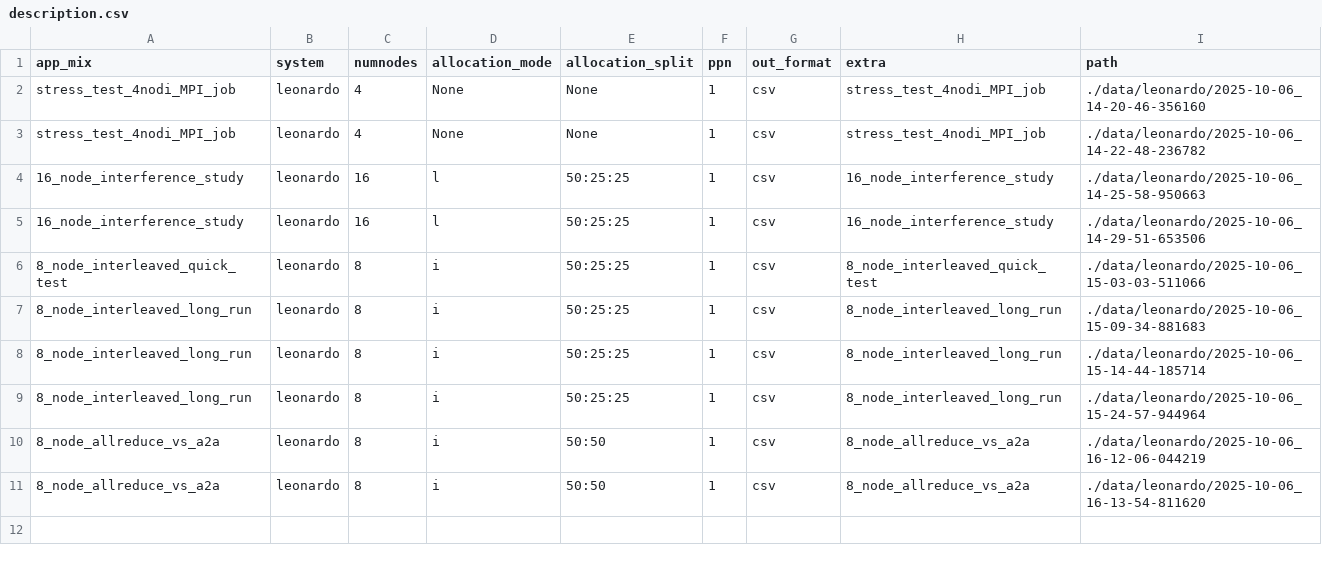
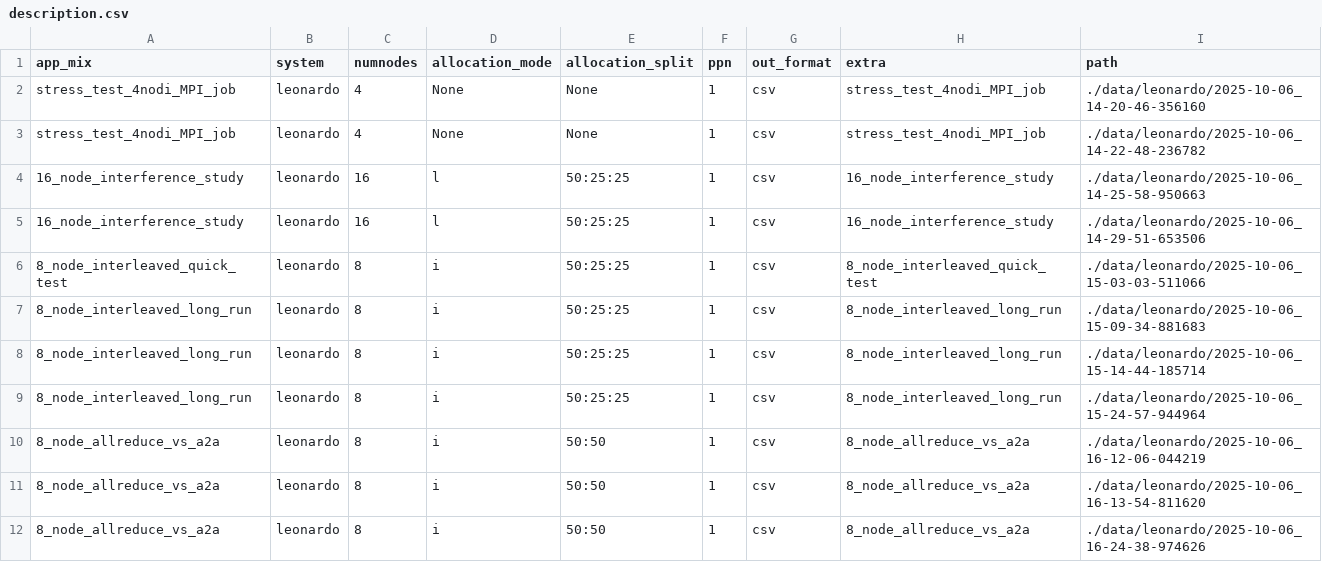
Before and after one commit to SharkGamerZ/CRAB, a CSV file: data/description.csv, drawn as a sheet; the diff names each change by its address in the sheet, - before the commit and + after, or states it on an @@ line.

```diff
--- a/data/description.csv
+++ b/data/description.csv
+row 12: 8_node_allreduce_vs_a2a | leonardo | 8 | i | 50:50 | 1 | csv | 8_node_allreduce_vs_a2a | ./data/leonardo/2025-10-06_16-24-38-974626
```
Also changed, not shown: 6 other files.
